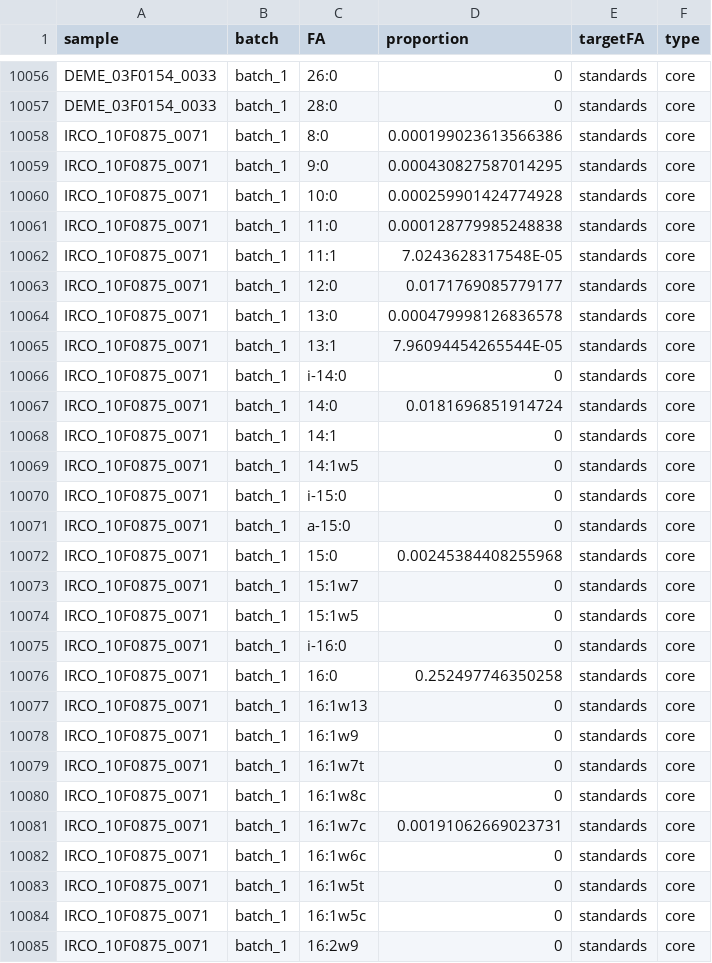
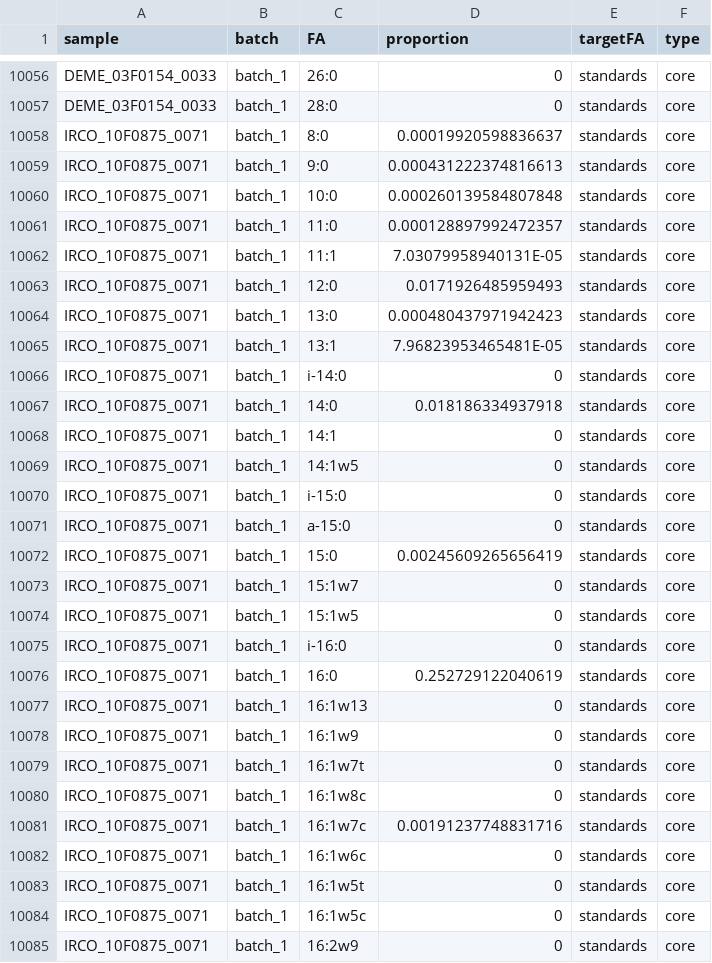
Before and after one commit to whippo/SeaweedGradients, a CSV file: Data/Biomarkers/FattyAcids/bside_algae_spp_final_concs.csv, drawn as a sheet; only a part is shown, gaps mark what is left out; the diff covers the shown part only.

```diff
--- a/Data/Biomarkers/FattyAcids/bside_algae_spp_final_concs.csv
+++ b/Data/Biomarkers/FattyAcids/bside_algae_spp_final_concs.csv
@@ -10057,12 +10057,12 @@ DEME_03F0154_0033,batch_1,26:0,0,standards,core
 DEME_03F0154_0033,batch_1,28:0,0,standards,core
-IRCO_10F0875_0071,batch_1,8:0,0.000199023613566386,standards,core
-IRCO_10F0875_0071,batch_1,9:0,0.000430827587014295,standards,core
-IRCO_10F0875_0071,batch_1,10:0,0.000259901424774928,standards,core
-IRCO_10F0875_0071,batch_1,11:0,0.000128779985248838,standards,core
-IRCO_10F0875_0071,batch_1,11:1,7.0243628317548E-05,standards,core
-IRCO_10F0875_0071,batch_1,12:0,0.0171769085779177,standards,core
-IRCO_10F0875_0071,batch_1,13:0,0.000479998126836578,standards,core
-IRCO_10F0875_0071,batch_1,13:1,7.96094454265544E-05,standards,core
+IRCO_10F0875_0071,batch_1,8:0,0.00019920598836637,standards,core
+IRCO_10F0875_0071,batch_1,9:0,0.000431222374816613,standards,core
+IRCO_10F0875_0071,batch_1,10:0,0.000260139584807848,standards,core
+IRCO_10F0875_0071,batch_1,11:0,0.000128897992472357,standards,core
+IRCO_10F0875_0071,batch_1,11:1,7.03079958940131E-05,standards,core
+IRCO_10F0875_0071,batch_1,12:0,0.0171926485959493,standards,core
+IRCO_10F0875_0071,batch_1,13:0,0.000480437971942423,standards,core
+IRCO_10F0875_0071,batch_1,13:1,7.96823953465481E-05,standards,core
 IRCO_10F0875_0071,batch_1,i-14:0,0,standards,core
-IRCO_10F0875_0071,batch_1,14:0,0.0181696851914724,standards,core
+IRCO_10F0875_0071,batch_1,14:0,0.018186334937918,standards,core
 IRCO_10F0875_0071,batch_1,14:1,0,standards,core
@@ -10071,3 +10071,3 @@ IRCO_10F0875_0071,batch_1,i-15:0,0,standards,core
 IRCO_10F0875_0071,batch_1,a-15:0,0,standards,core
-IRCO_10F0875_0071,batch_1,15:0,0.00245384408255968,standards,core
+IRCO_10F0875_0071,batch_1,15:0,0.00245609265656419,standards,core
 IRCO_10F0875_0071,batch_1,15:1w7,0,standards,core
@@ -10075,3 +10075,3 @@ IRCO_10F0875_0071,batch_1,15:1w5,0,standards,core
 IRCO_10F0875_0071,batch_1,i-16:0,0,standards,core
-IRCO_10F0875_0071,batch_1,16:0,0.252497746350258,standards,core
+IRCO_10F0875_0071,batch_1,16:0,0.252729122040619,standards,core
 IRCO_10F0875_0071,batch_1,16:1w13,0,standards,core
@@ -10080,3 +10080,3 @@ IRCO_10F0875_0071,batch_1,16:1w7t,0,standards,core
 IRCO_10F0875_0071,batch_1,16:1w8c,0,standards,core
-IRCO_10F0875_0071,batch_1,16:1w7c,0.00191062669023731,standards,core
+IRCO_10F0875_0071,batch_1,16:1w7c,0.00191237748831716,standards,core
 IRCO_10F0875_0071,batch_1,16:1w6c,0,standards,core
```
Also changed, not shown: 24 edited cells elsewhere in this file, 3 other files.
